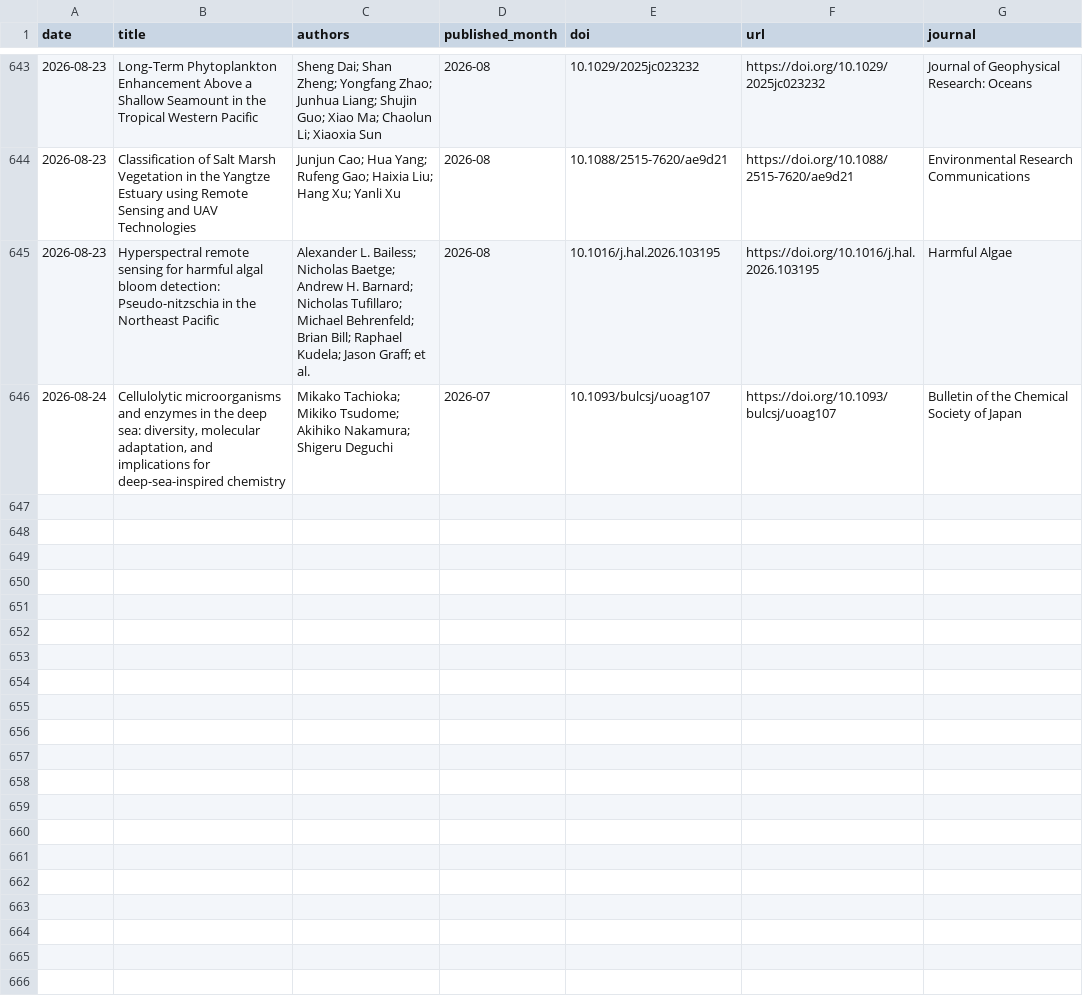
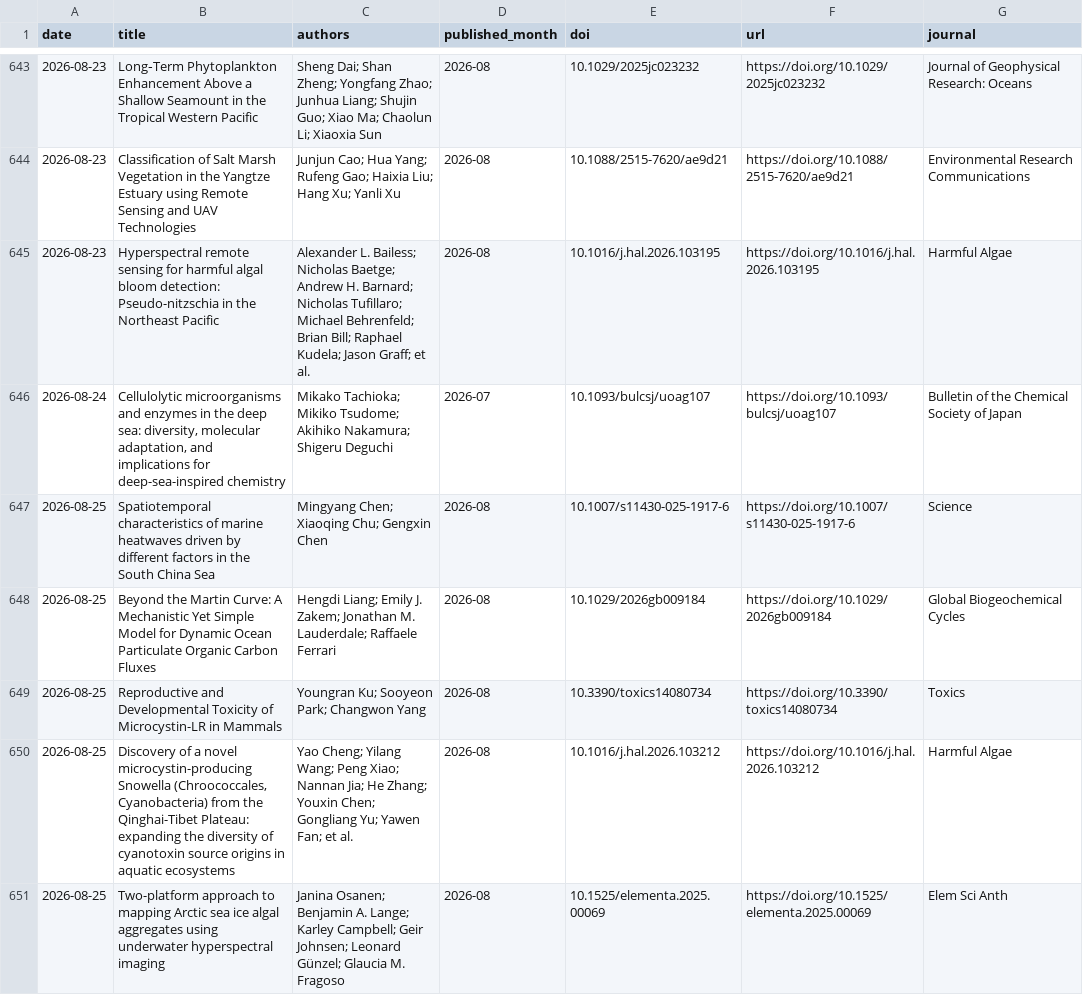
Before and after one commit to MengyuLi15/MengyuLi15.github.io, a CSV file: 推送历史_论文索引.csv, drawn as a sheet; only a part is shown, gaps mark what is left out; the diff names each change by its address in the sheet, - before the commit and + after, or states it on an @@ line.

```diff
--- a/推送历史_论文索引.csv
+++ b/推送历史_论文索引.csv
+row 647: 2026-08-25 | Spatiotemporal characteristics of marine heatwaves driven by different factors in the South China Sea | Mingyang Chen; Xiaoqing Chu; Gengxin Chen | 2026-08 | 10.1007/s11430-025-1917-6 | https://doi.org/10.1007/s11430-025-1917-6 | Science
+row 648: 2026-08-25 | Beyond the Martin Curve: A Mechanistic Yet Simple Model for Dynamic Ocean Particulate Organic Carbon Fluxes | Hengdi Liang; Emily J. Zakem; Jonathan M. Lauderdale; Raffaele Ferrari | 2026-08 | 10.1029/2026gb009184 | https://doi.org/10.1029/2026gb009184 | Global Biogeochemical Cycles
+row 649: 2026-08-25 | Reproductive and Developmental Toxicity of Microcystin-LR in Mammals | Youngran Ku; Sooyeon Park; Changwon Yang | 2026-08 | 10.3390/toxics14080734 | https://doi.org/10.3390/toxics14080734 | Toxics
+row 650: 2026-08-25 | Discovery of a novel microcystin-producing Snowella (Chroococcales, Cyanobacteria) from the Qinghai-Tibet Plateau: expanding the diversity of cyanotoxin source origins in aquatic ecosystems | Yao Cheng; Yilang Wang; Peng Xiao; Nannan Jia; He Zhang; Youxin Chen; Gongliang Yu; Yawen Fan; et al. | 2026-08 | 10.1016/j.hal.2026.103212 | https://doi.org/10.1016/j.hal.2026.103212 | Harmful Algae
+row 651: 2026-08-25 | Two-platform approach to mapping Arctic sea ice algal aggregates using underwater hyperspectral imaging | Janina Osanen; Benjamin A. Lange; Karley Campbell; Geir Johnsen; Leonard Günzel; Glaucia M. Fragoso | 2026-08 | 10.1525/elementa.2025.00069 | https://doi.org/10.1525/elementa.2025.00069 | Elem Sci Anth
```
Also changed, not shown: 3 other files.
